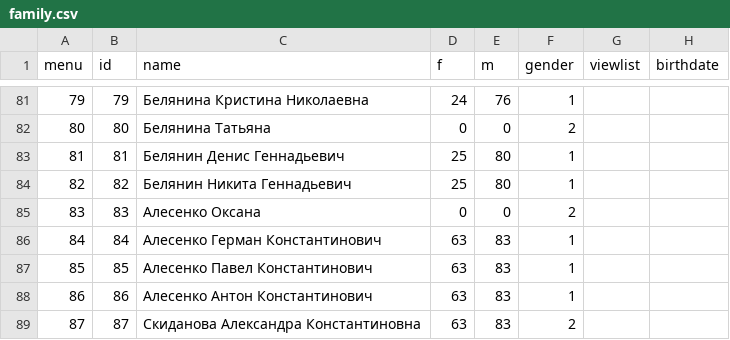
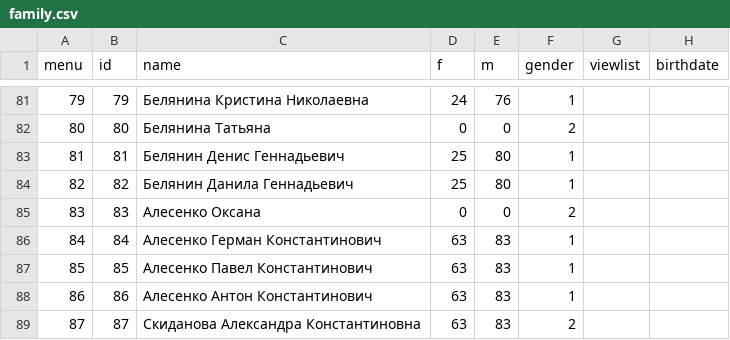
Before and after one commit to Itzamna/family, a CSV file: _data/family.csv, drawn as a sheet; only a part is shown, gaps mark what is left out; the diff names each change by its address in the sheet, - before the commit and + after, or states it on an @@ line.

```diff
--- a/_data/family.csv
+++ b/_data/family.csv
-C84 (name): Белянин Никита Геннадьевич
+C84 (name): Белянин Данила Геннадьевич
```
Also changed, not shown: 1 other file.
